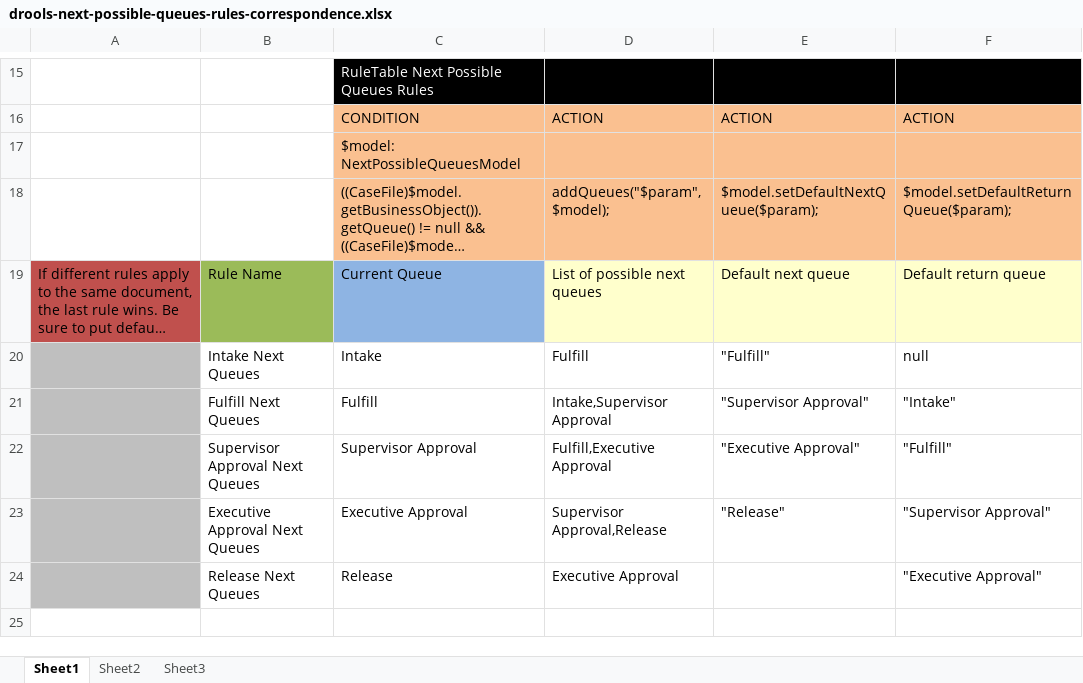
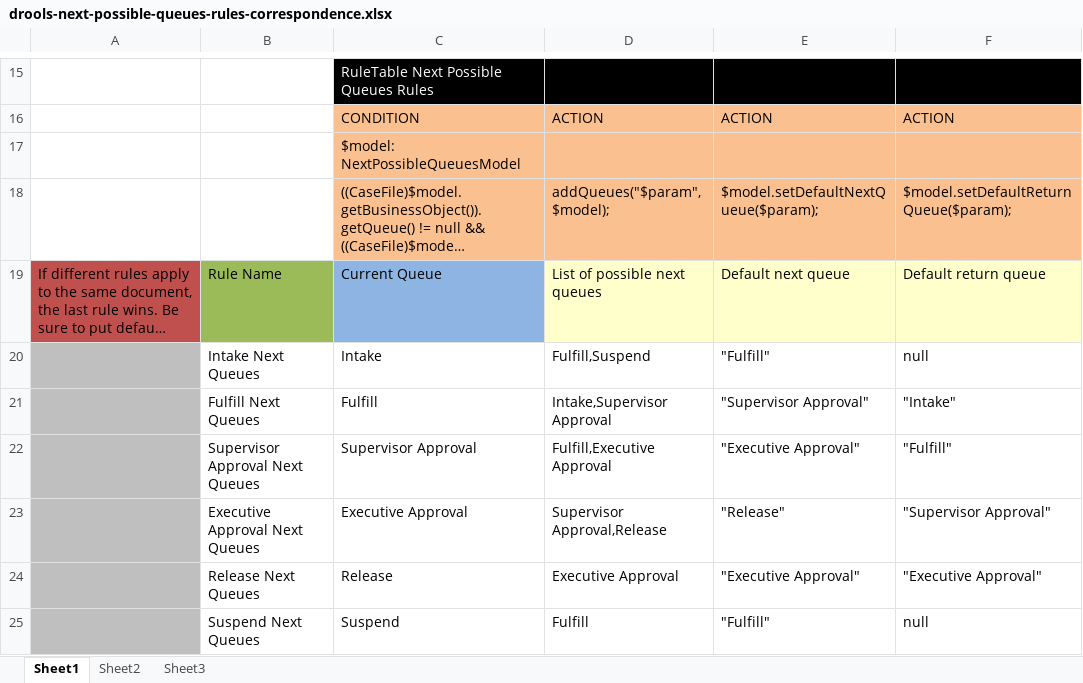
Before and after one commit to bcgov/.arkcase-employee-relations, an Excel workbook: acm/rules/drools-next-possible-queues-rules-correspondence.xlsx, sheet Sheet1, drawn as a sheet; only a part is shown, gaps mark what is left out; long unchanged cells end in …; values as stored, in another font and other column widths than the file's, no borders; charts and pictures not drawn; the diff names each change by its address in the sheet, - before the commit and + after, or states it on an @@ line.

```diff
--- a/acm/rules/drools-next-possible-queues-rules-correspondence.xlsx (sheet Sheet1)
+++ b/acm/rules/drools-next-possible-queues-rules-correspondence.xlsx (sheet Sheet1)
-D20: Fulfill
+D20: Fulfill,Suspend
-E24: (empty)
+E24: "Executive Approval"
+row 25:  | Suspend Next Queues | Suspend | Fulfill | "Fulfill" | null
```
Also changed, not shown: acm/rules/drools-assignment-rules.xlsx, acm/rules/drools-on-enter-queue-rules-correspondence.xlsx, 2 other files.
